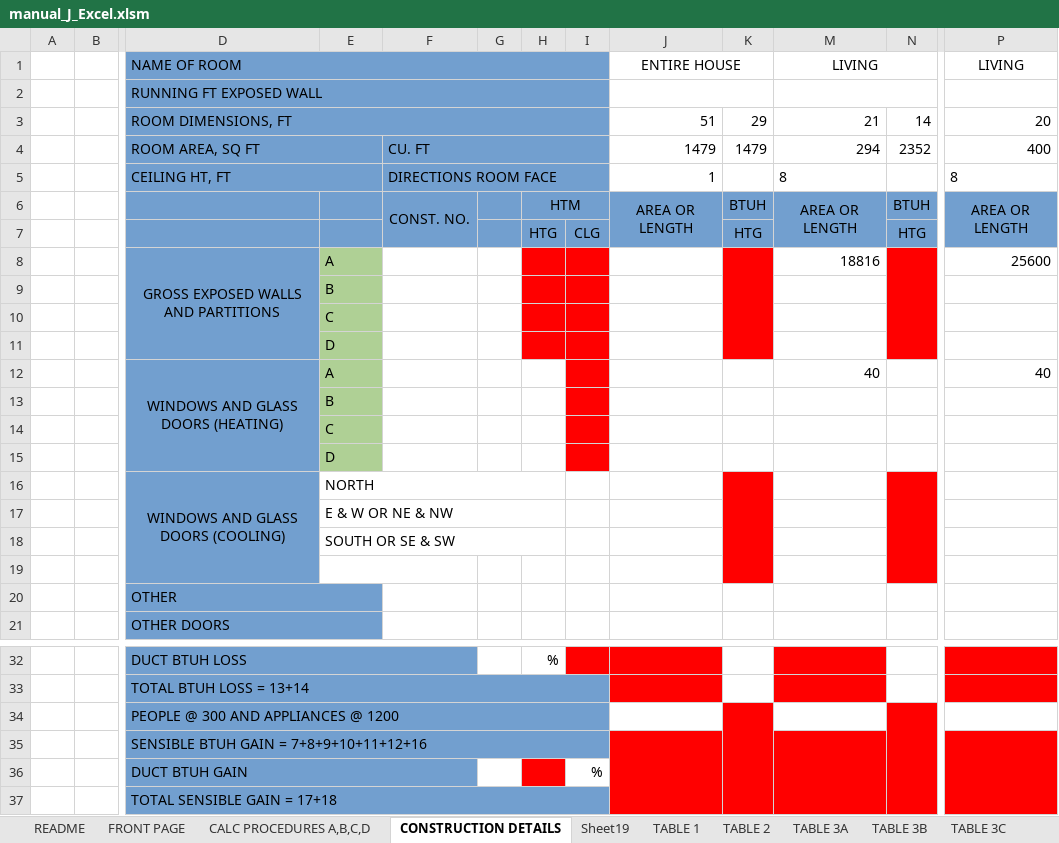
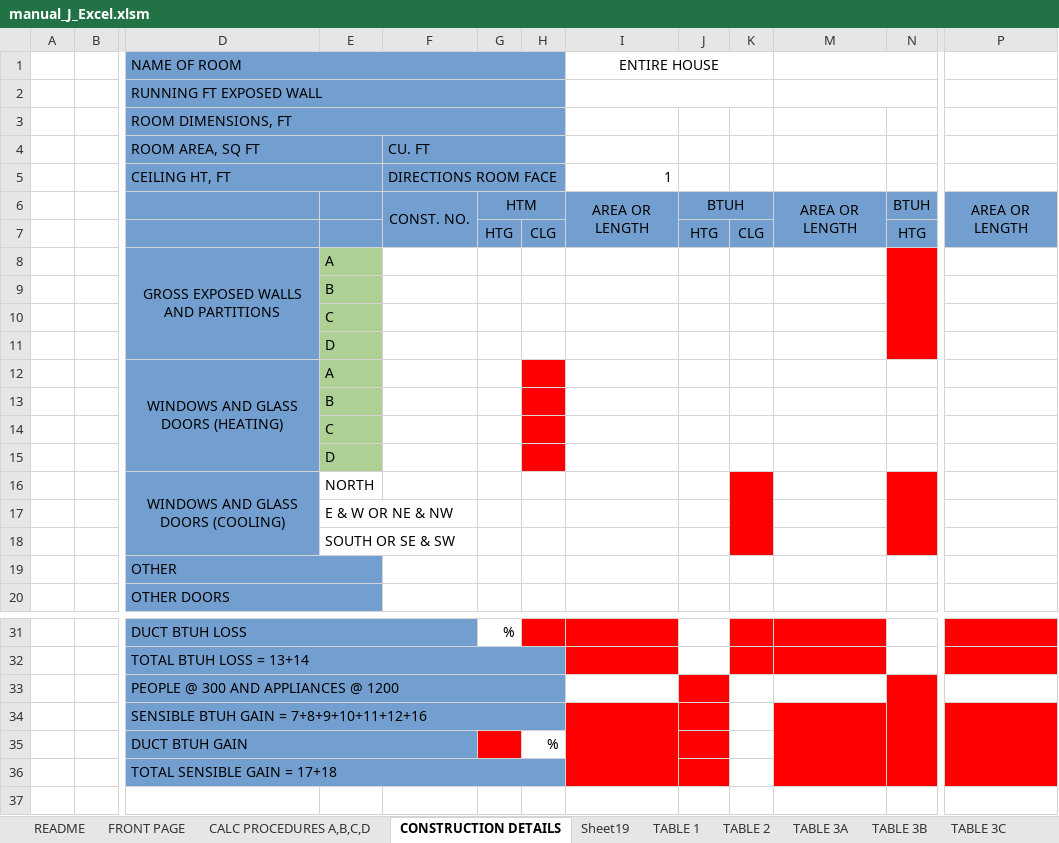
Before and after one commit to mooshman812/mooshman812, an Excel workbook: manual_J_Excel.xlsm, sheet CONSTRUCTION DETAILS, drawn as a sheet; only a part is shown, gaps mark what is left out; values as stored, in another font and other column widths than the file's, no borders; charts and pictures and table styles not drawn; removed rows and columns are numbered as before the commit, all else as after; rows hold the shown columns only; the diff names each change by its address in the sheet, - before the commit and + after, or states it on an @@ line.

Commit message:
Add files via upload

```diff
--- a/manual_J_Excel.xlsm (sheet CONSTRUCTION DETAILS)
+++ b/manual_J_Excel.xlsm (sheet CONSTRUCTION DETAILS)
-column G, empty
+column K, row 7: CLG
-M1: LIVING
+M1: (empty)
-P1: LIVING
+P1: (empty)
-row 3:  |  | ROOM DIMENSIONS, FT |  |  |  |  |  | 51 | 29 | 21 | 14 | 20
-row 4:  |  | ROOM AREA, SQ FT |  | CU. FT |  |  |  | 1479 | 1479 | 294 | 2352 | 400
+row 3:  |  | ROOM DIMENSIONS, FT
+row 4:  |  | ROOM AREA, SQ FT |  | CU. FT
-M5: 8
+M5: (empty)
-P5: 8
+P5: (empty)
+J6:K6 merged
-G8:H11 fill: #FF0000
+G8:H11 fill: none
-J8:J11 fill: #FF0000
+J8:J11 fill: none
-K8:K11 merged
-M8: 18816
+M8: (empty)
-P8: 25600
+P8: (empty)
-M12: 40
+M12: (empty)
-P12: 40
+P12: (empty)
-E16:H16 merged
-J16:J18 fill: #FF0000
+J16:J18 fill: none
-K16:K19 merged
-E17:H17 merged
-E18:H18 merged
-row 19: (empty)
-K34:K37 merged
```
Also changed, not shown: charts or pictures.
